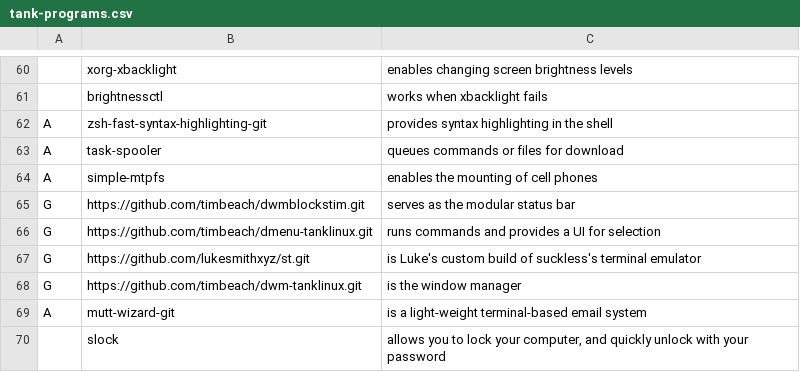
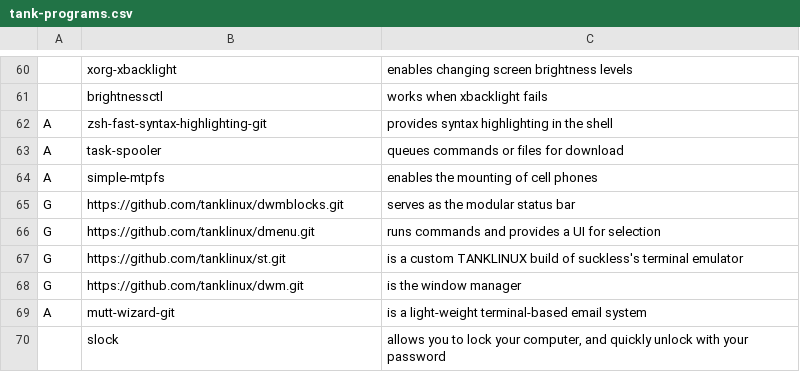
Before and after one commit to AegixLinux/barbs, a CSV file: tank-programs.csv, drawn as a sheet; only a part is shown, gaps mark what is left out.

Commit message:
06/16/23 21:07:06

```diff
--- a/tank-programs.csv
+++ b/tank-programs.csv
@@ -64,6 +64,6 @@ A,task-spooler,"queues commands or files for download"
 A,simple-mtpfs,"enables the mounting of cell phones"
-G,https://github.com/timbeach/dwmblockstim.git,"serves as the modular status bar"
-G,https://github.com/timbeach/dmenu-tanklinux.git,"runs commands and provides a UI for selection"
-G,https://github.com/lukesmithxyz/st.git,"is Luke's custom build of suckless's terminal emulator"
-G,https://github.com/timbeach/dwm-tanklinux.git,"is the window manager"
+G,https://github.com/tanklinux/dwmblocks.git,"serves as the modular status bar"
+G,https://github.com/tanklinux/dmenu.git,"runs commands and provides a UI for selection"
+G,https://github.com/tanklinux/st.git,"is a custom TANKLINUX build of suckless's terminal emulator"
+G,https://github.com/tanklinux/dwm.git,"is the window manager"
 A,mutt-wizard-git,"is a light-weight terminal-based email system"
```
